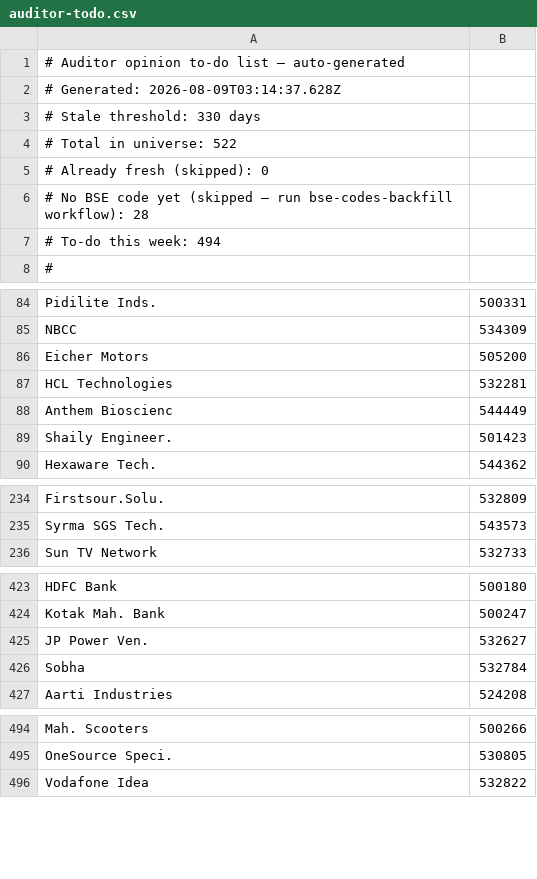
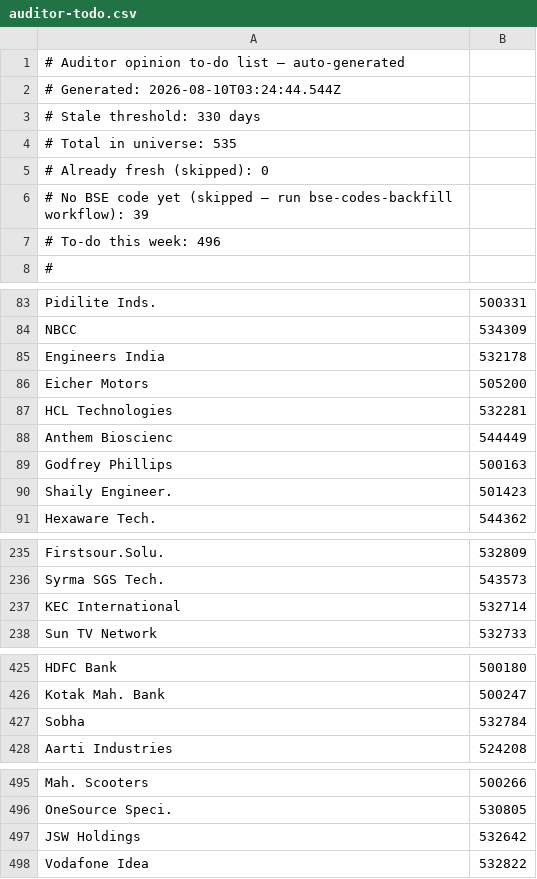
Before and after one commit to ceekay-munshot/klpdash, a CSV file: public/data/auditor-todo.csv, drawn as a sheet; only a part is shown, gaps mark what is left out; the diff covers the shown part only.

```diff
--- a/public/data/auditor-todo.csv
+++ b/public/data/auditor-todo.csv
@@ -1,8 +1,8 @@
 # Auditor opinion to-do list — auto-generated
-# Generated: 2026-08-09T03:14:37.628Z
+# Generated: 2026-08-10T03:24:44.544Z
 # Stale threshold: 330 days
-# Total in universe: 522
+# Total in universe: 535
 # Already fresh (skipped): 0
-# No BSE code yet (skipped — run bse-codes-backfill workflow): 28
-# To-do this week: 494
+# No BSE code yet (skipped — run bse-codes-backfill workflow): 39
+# To-do this week: 496
 #
@@ -85,2 +84,3 @@ Pidilite Inds., 500331
 NBCC, 534309
+Engineers India, 532178
 Eicher Motors, 505200
@@ -88,2 +88,3 @@ HCL Technologies, 532281
 Anthem Bioscienc, 544449
+Godfrey Phillips, 500163
 Shaily Engineer., 501423
@@ -235,2 +236,3 @@ Firstsour.Solu., 532809
 Syrma SGS Tech., 543573
+KEC International, 532714
 Sun TV Network, 532733
@@ -424,3 +426,2 @@ HDFC Bank, 500180
 Kotak Mah. Bank, 500247
-JP Power Ven., 532627
 Sobha, 532784
@@ -495,2 +496,3 @@ Mah. Scooters, 500266
 OneSource Speci., 530805
+JSW Holdings, 532642
 Vodafone Idea, 532822
```
Also changed, not shown: 16 moved rows elsewhere in this file.
